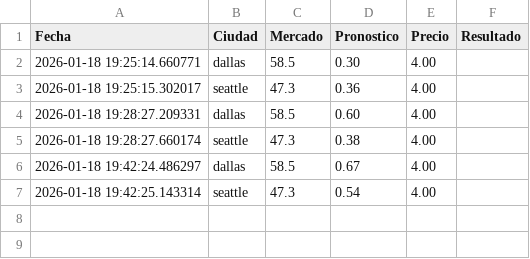
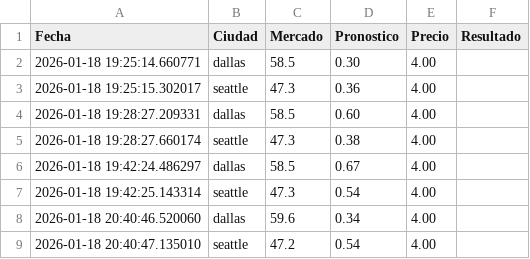
Before and after one commit to Evytds/bot-clima, a CSV file: historial_ganancias.csv, drawn as a sheet.

```diff
--- a/historial_ganancias.csv
+++ b/historial_ganancias.csv
@@ -7 +7,3 @@ Fecha,Ciudad,Mercado,Pronostico,Precio,Resultado
 2026-01-18 19:42:25.143314,seattle,47.3,0.54,4.00
+2026-01-18 20:40:46.520060,dallas,59.6,0.34,4.00
+2026-01-18 20:40:47.135010,seattle,47.2,0.54,4.00
```
Also changed, not shown: 2 other files.
